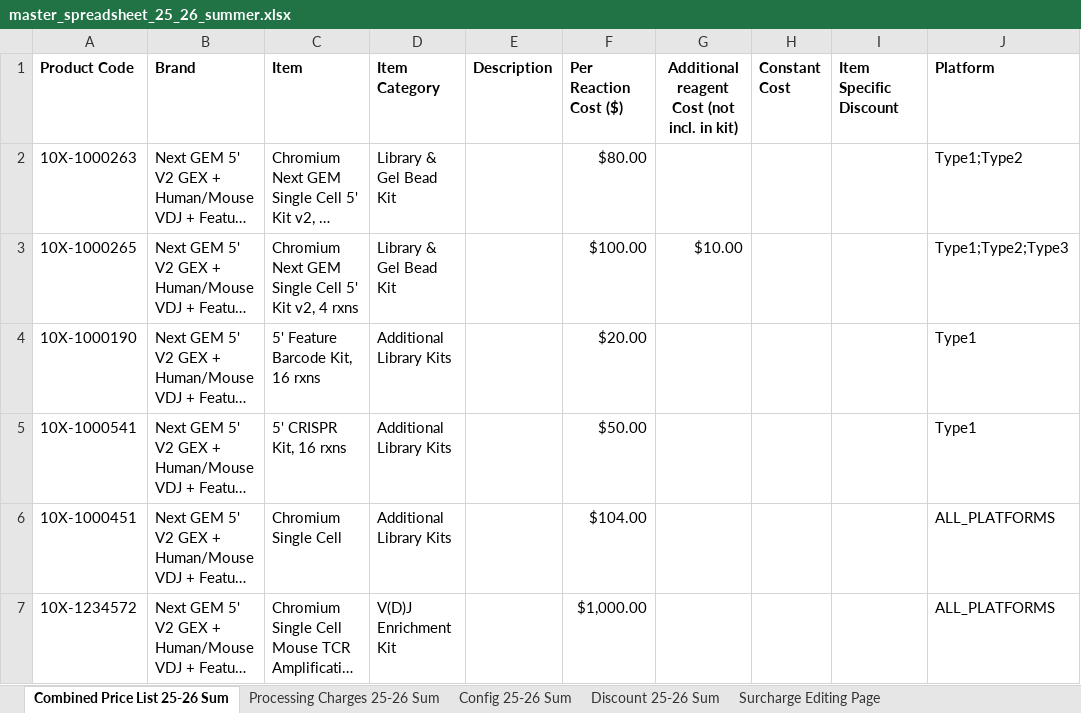
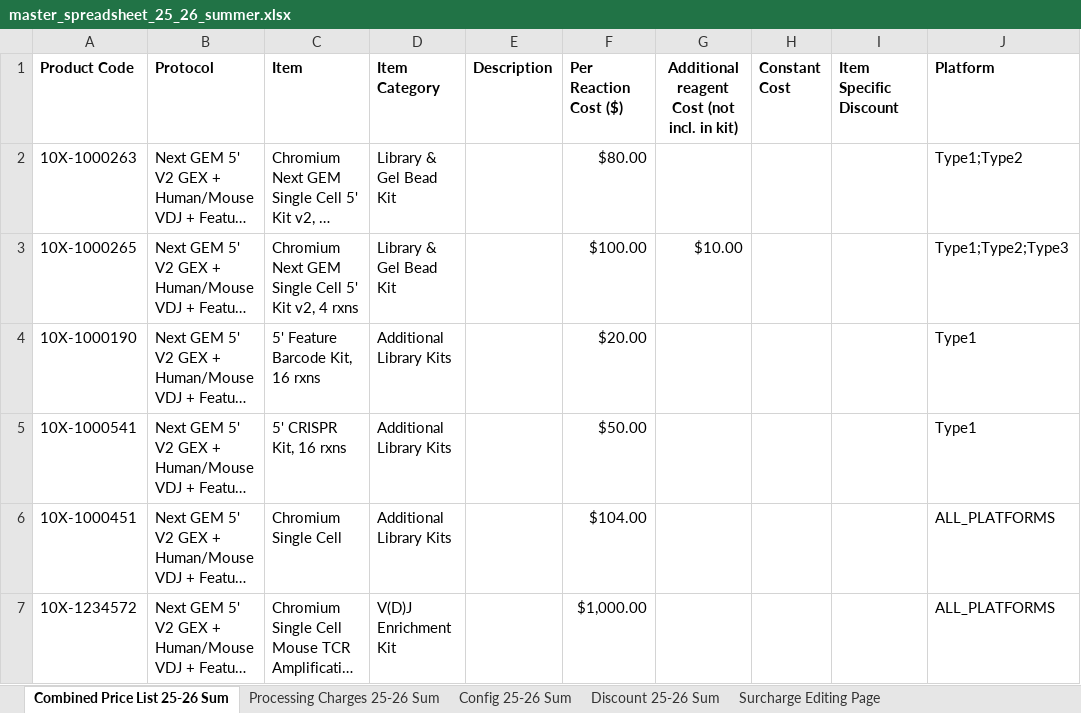
Before and after one commit to yiliyayaya/genomics-invoicing-25-26Summer-Test, an Excel workbook: master_spreadsheet_25_26_summer.xlsx, sheet Combined Price List 25-26 Sum, drawn as a sheet; only a part is shown; long unchanged cells end in …; values as stored, in another font and other column widths than the file's, no borders; the diff names each change by its address in the sheet, - before the commit and + after, or states it on an @@ line.

Commit message:
Update: Rename Brand to Protocol and update template

```diff
--- a/master_spreadsheet_25_26_summer.xlsx (sheet Combined Price List 25-26 Sum)
+++ b/master_spreadsheet_25_26_summer.xlsx (sheet Combined Price List 25-26 Sum)
-B1: Brand
+B1: Protocol
```
Also changed, not shown: 4 other files.
